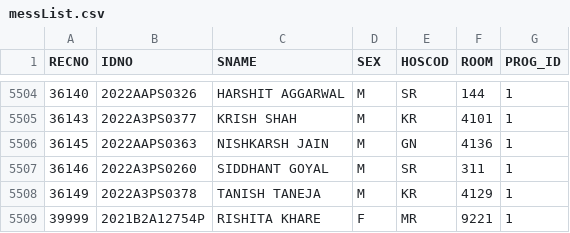
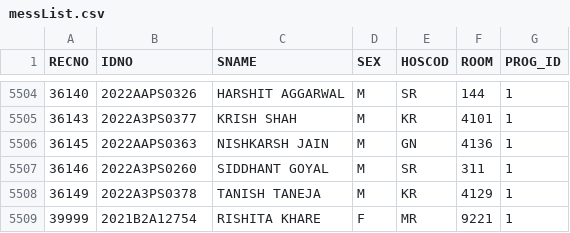
Before and after one commit to DoPyBITS/Updated-New-Fresh-Version-2, a CSV file: messList.csv, drawn as a sheet; only a part is shown, gaps mark what is left out.

Commit message:
Update messList.csv

```diff
--- a/messList.csv
+++ b/messList.csv
@@ -5508,2 +5508,2 @@ RECNO,IDNO,SNAME,SEX,HOSCOD,ROOM,PROG_ID
 36149,2022A3PS0378,TANISH TANEJA,M,KR,4129,1
-39999,2021B2A12754P,RISHITA KHARE,F,MR,9221,1
+39999,2021B2A12754,RISHITA KHARE,F,MR,9221,1
```
